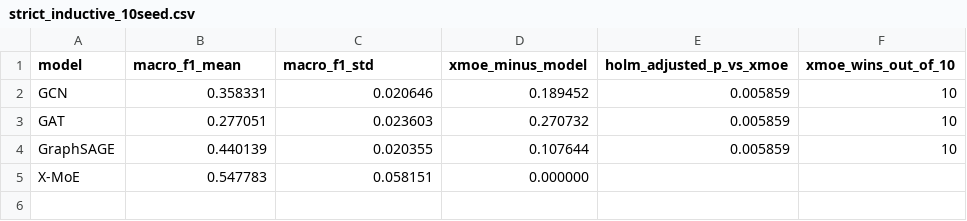
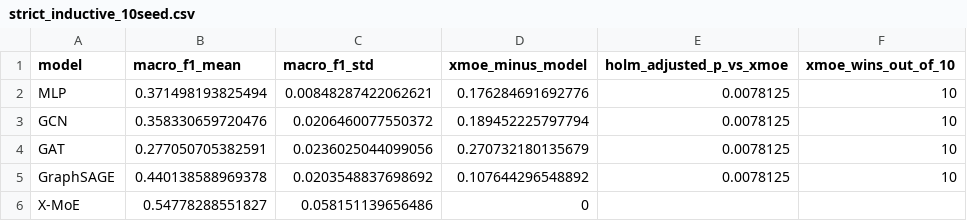
Before and after one commit to nurhalizaabdulwahab197/xmoe-ethereum-fraud-detection, a CSV file: results/paper/strict_inductive_10seed.csv, drawn as a sheet.

```diff
--- a/results/paper/strict_inductive_10seed.csv
+++ b/results/paper/strict_inductive_10seed.csv
@@ -1,5 +1,6 @@
 model,macro_f1_mean,macro_f1_std,xmoe_minus_model,holm_adjusted_p_vs_xmoe,xmoe_wins_out_of_10
-GCN,0.358331,0.020646,0.189452,0.005859,10
-GAT,0.277051,0.023603,0.270732,0.005859,10
-GraphSAGE,0.440139,0.020355,0.107644,0.005859,10
-X-MoE,0.547783,0.058151,0.000000,,
+MLP,0.371498193825494,0.00848287422062621,0.176284691692776,0.0078125,10
+GCN,0.358330659720476,0.0206460077550372,0.189452225797794,0.0078125,10
+GAT,0.277050705382591,0.0236025044099056,0.270732180135679,0.0078125,10
+GraphSAGE,0.440138588969378,0.0203548837698692,0.107644296548892,0.0078125,10
+X-MoE,0.54778288551827,0.058151139656486,0,,
```
Also changed, not shown: demo/data/verified_model_metrics.csv, results/paper/clean_baseline_10seed.csv, 50 other files.
